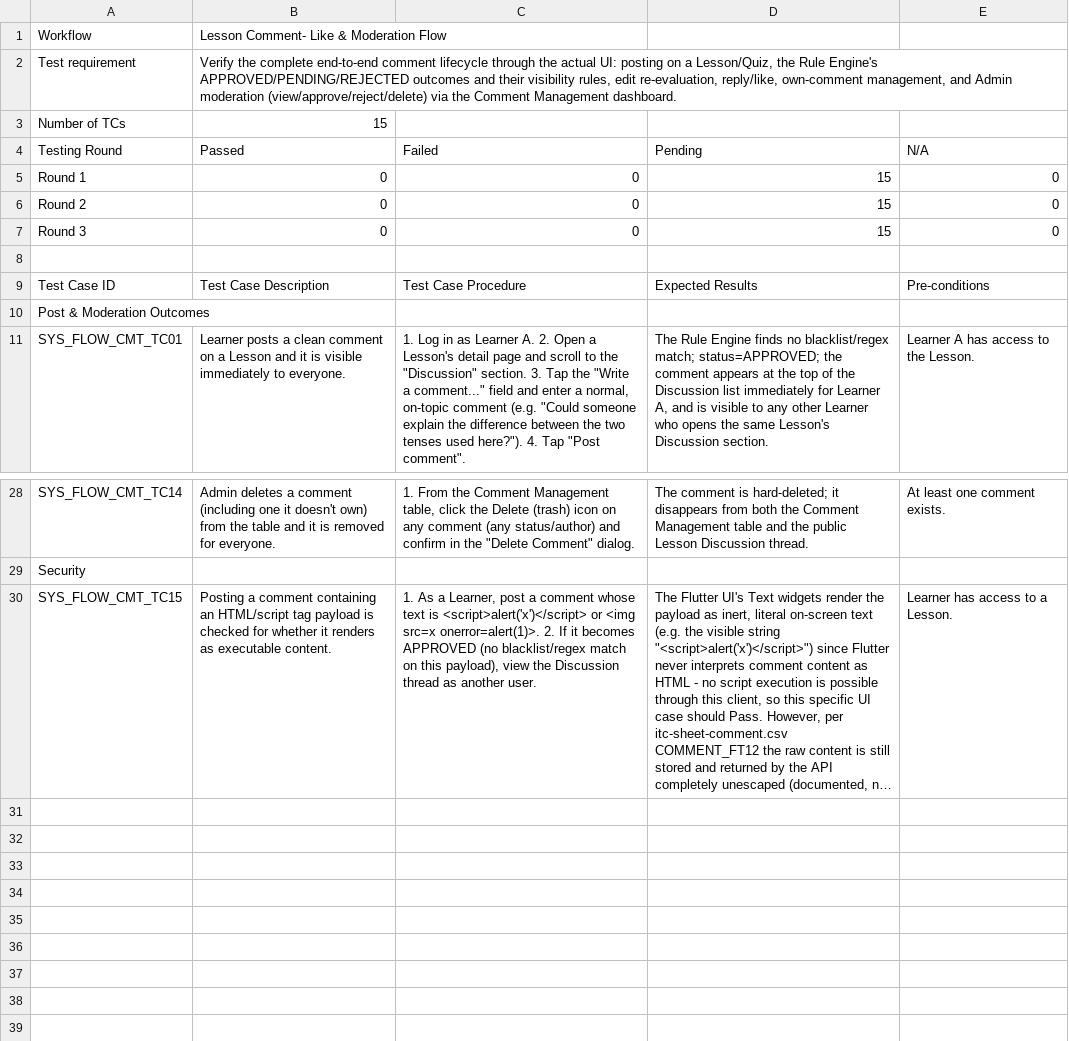
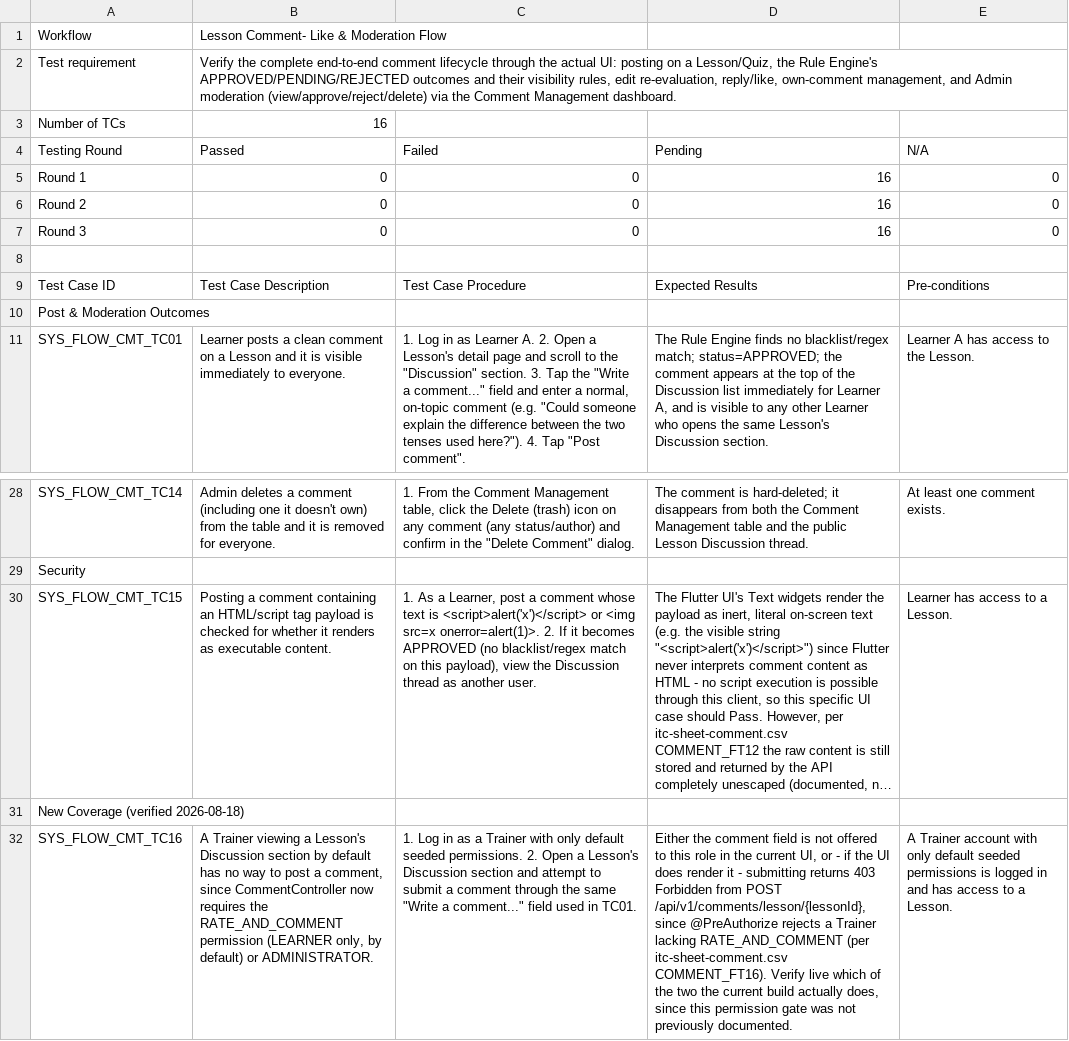
Before and after one commit to thanhthaoqn/HanGo, a CSV file: doc/test_doc/sys-sheet-comment-moderation-flow.csv, drawn as a sheet; only a part is shown, gaps mark what is left out; long unchanged cells end in …; the diff names each change by its address in the sheet, - before the commit and + after, or states it on an @@ line.

```diff
--- a/doc/test_doc/sys-sheet-comment-moderation-flow.csv
+++ b/doc/test_doc/sys-sheet-comment-moderation-flow.csv
-B3 (Passed): 15
+B3 (Passed): 16
-D5:D7 (Pending): 15
+D5:D7 (Pending): 16
+row 31: New Coverage (verified 2026-08-18)
+row 32: SYS_FLOW_CMT_TC16 | A Trainer viewing a Lesson's Discussion section by default has no way to post a comment, since CommentController now requires the RATE_AND_COMMENT permission (LEARNER only, by default) or ADMINISTRATOR. | 1. Log in as a Trainer with only default seeded permissions. 2. Open a Lesson's Discussion section and attempt to submit a comment through the same "Write a comment..." field used in TC01. | Either the comment field is not offered to this role in the current UI, or - if the UI does render it - submitting returns 403 Forbidden from POST /api/v1/comments/lesson/{lessonId}, since @PreAuthorize rejects a Trainer lacking RATE_AND_COMMENT (per itc-sheet-comment.csv COMMENT_FT16). Verify live which of the two the current build actually does, since this permission gate was not previously documented. | A Trainer account with only default seeded permissions is logged in and has access to a Lesson.
```
Also changed, not shown: doc/test_doc/itc-sheet-comment.csv, doc/test_doc/sys-sheet-notification-delivery-flow.csv, 2 other files.
